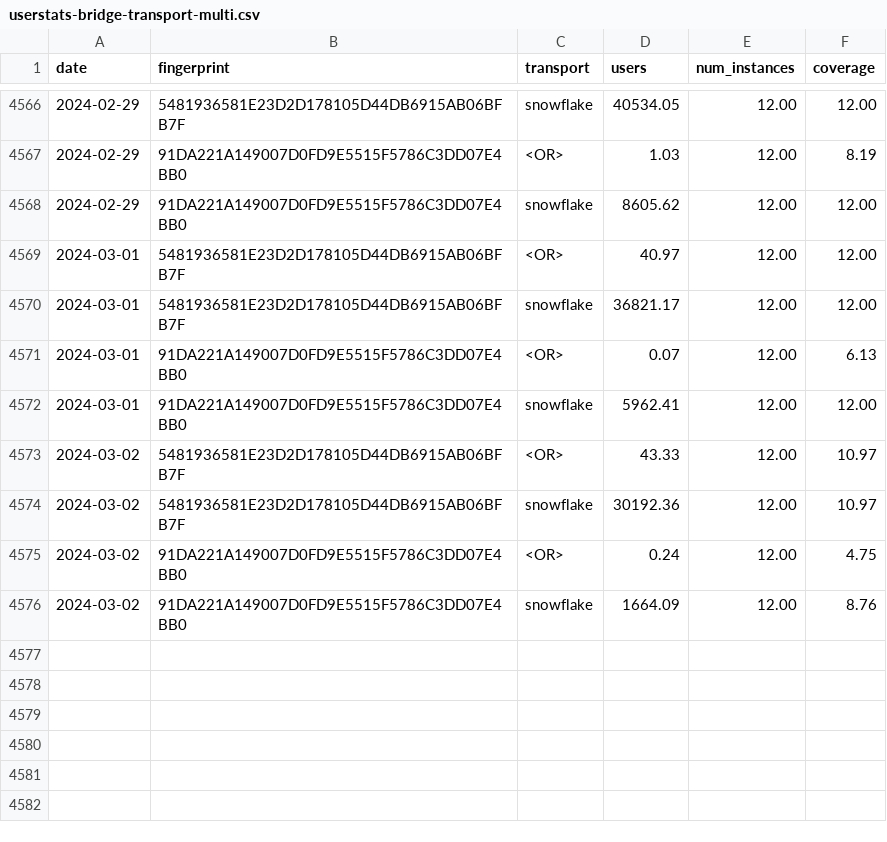
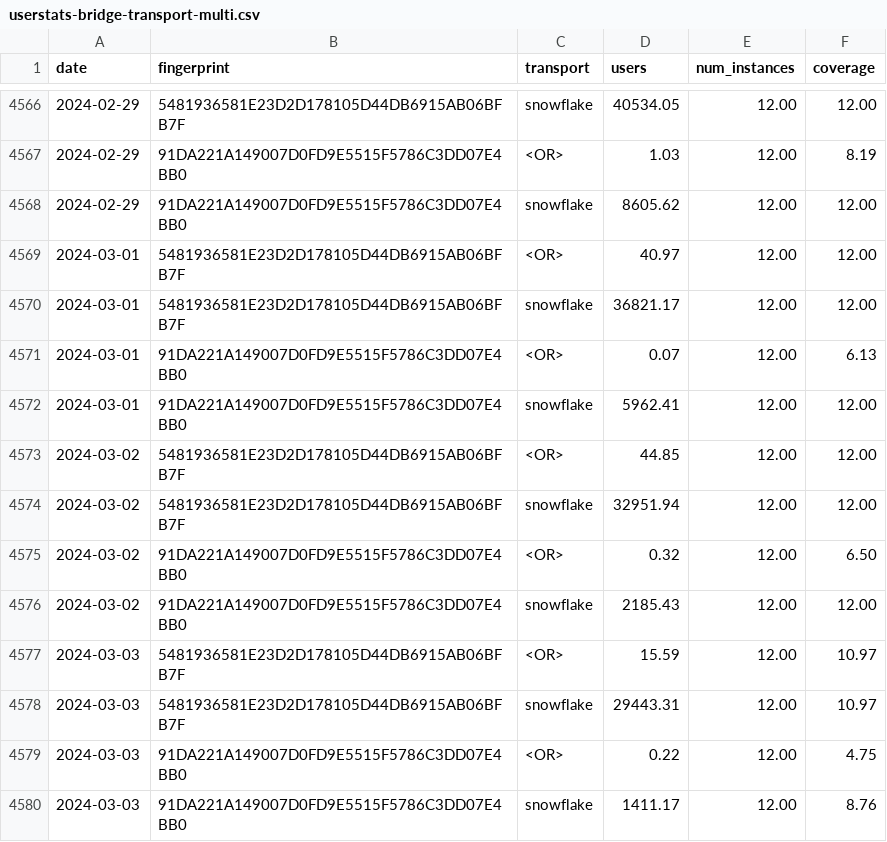
Before and after one commit to turfed/snowflake-paper, a CSV file: figures/users/userstats-bridge-transport-multi.csv, drawn as a sheet; only a part is shown, gaps mark what is left out.

Commit message:
Update CSVs to 2024-03-03 from snowflake-graphs.
Commit 8fed83d01fc3754d66ee63bd36b9699fc4364111.

```diff
--- a/figures/users/userstats-bridge-transport-multi.csv
+++ b/figures/users/userstats-bridge-transport-multi.csv
@@ -4572,5 +4572,9 @@ date,fingerprint,transport,users,num_instances,coverage
 2024-03-01,91DA221A149007D0FD9E5515F5786C3DD07E4BB0,snowflake,5962.41,12.00,12.00
-2024-03-02,5481936581E23D2D178105D44DB6915AB06BFB7F,<OR>,43.33,12.00,10.97
-2024-03-02,5481936581E23D2D178105D44DB6915AB06BFB7F,snowflake,30192.36,12.00,10.97
-2024-03-02,91DA221A149007D0FD9E5515F5786C3DD07E4BB0,<OR>,0.24,12.00,4.75
-2024-03-02,91DA221A149007D0FD9E5515F5786C3DD07E4BB0,snowflake,1664.09,12.00,8.76
+2024-03-02,5481936581E23D2D178105D44DB6915AB06BFB7F,<OR>,44.85,12.00,12.00
+2024-03-02,5481936581E23D2D178105D44DB6915AB06BFB7F,snowflake,32951.94,12.00,12.00
+2024-03-02,91DA221A149007D0FD9E5515F5786C3DD07E4BB0,<OR>,0.32,12.00,6.50
+2024-03-02,91DA221A149007D0FD9E5515F5786C3DD07E4BB0,snowflake,2185.43,12.00,12.00
+2024-03-03,5481936581E23D2D178105D44DB6915AB06BFB7F,<OR>,15.59,12.00,10.97
+2024-03-03,5481936581E23D2D178105D44DB6915AB06BFB7F,snowflake,29443.31,12.00,10.97
+2024-03-03,91DA221A149007D0FD9E5515F5786C3DD07E4BB0,<OR>,0.22,12.00,4.75
+2024-03-03,91DA221A149007D0FD9E5515F5786C3DD07E4BB0,snowflake,1411.17,12.00,8.76
```
Also changed, not shown: figures/proxies/client-match.csv, figures/proxies/proxy-nat-type.csv, 2 other files.
